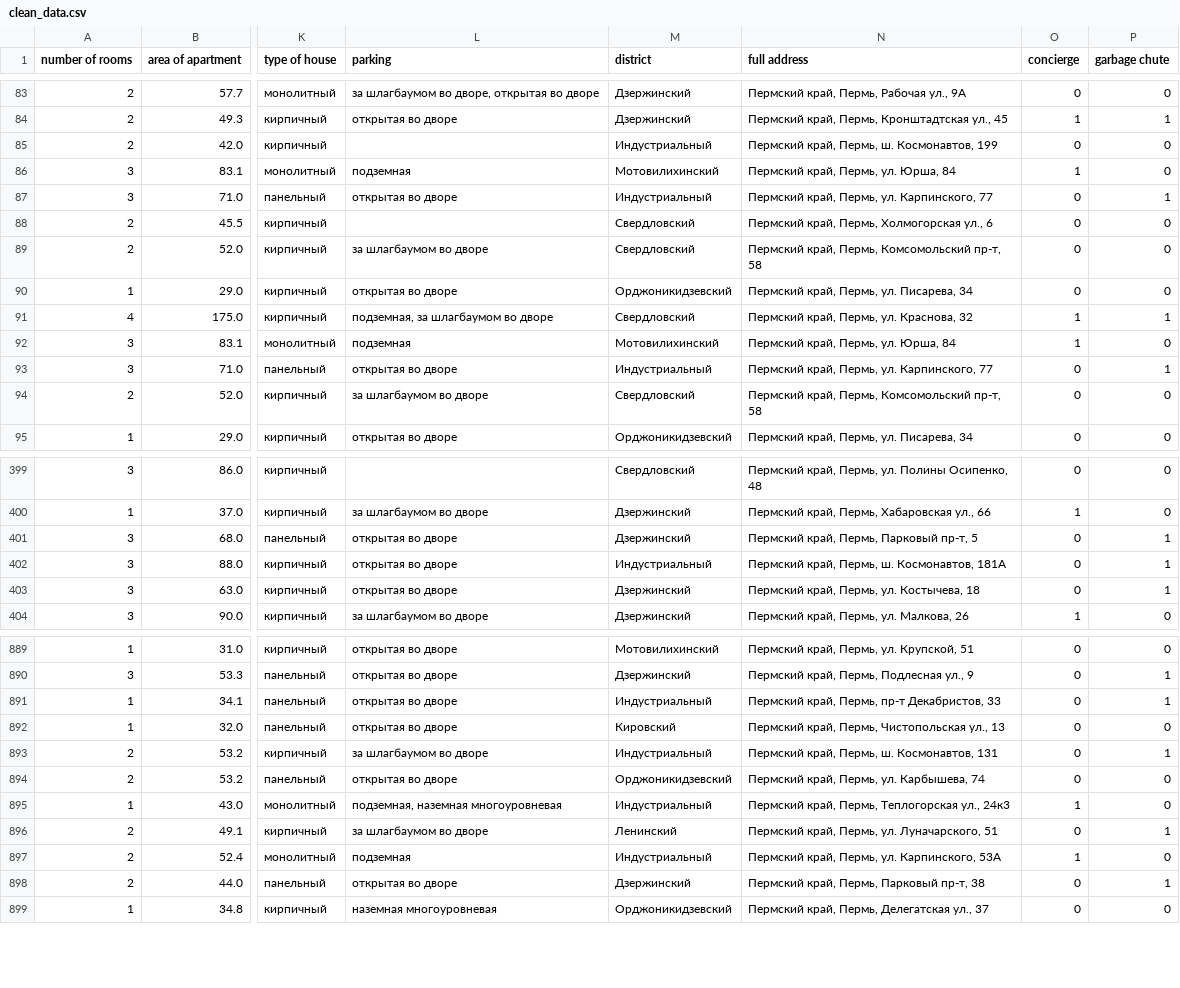
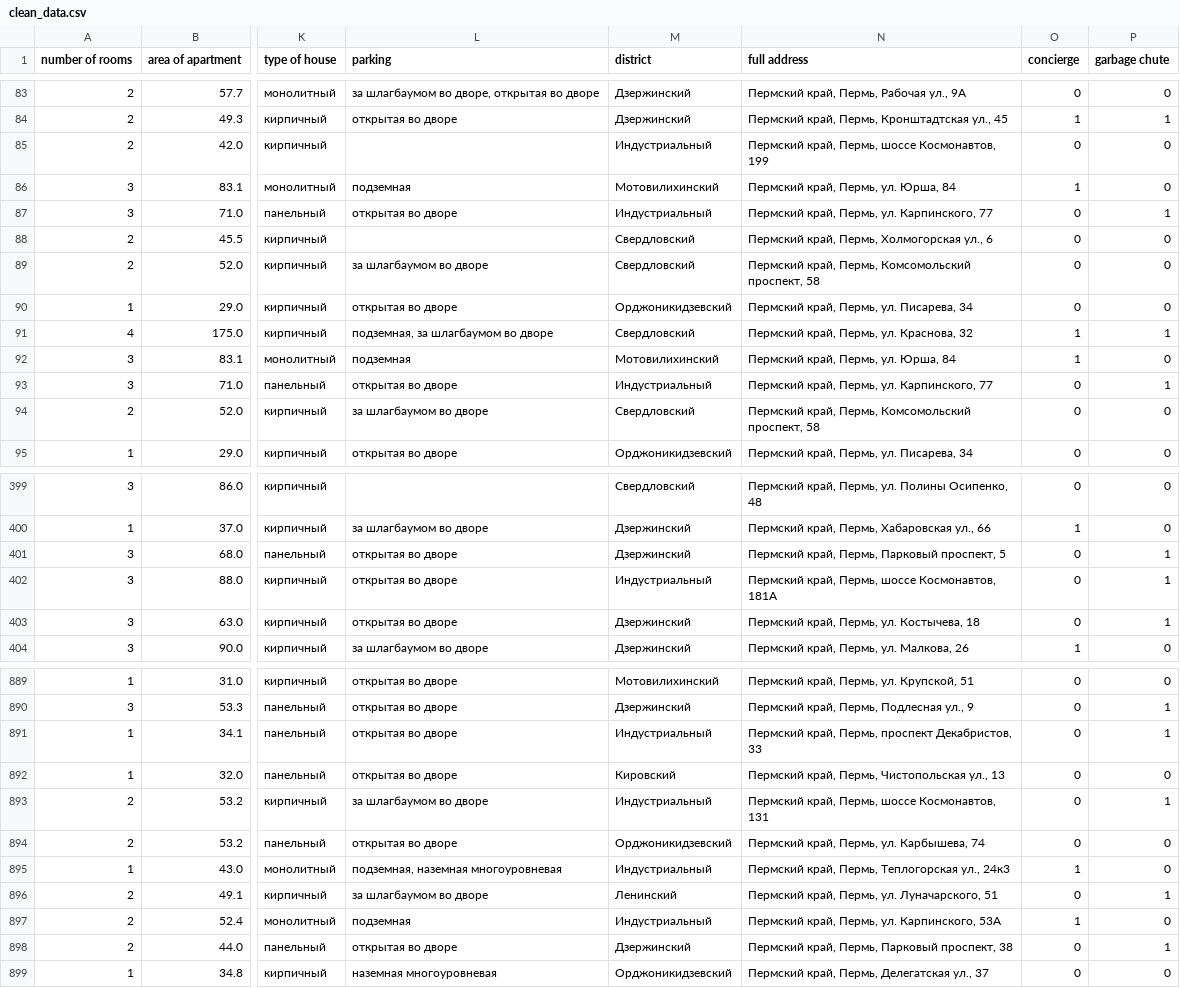
Before and after one commit to Daniil-Solo/Avito-analytics, a CSV file: clean_data.csv, drawn as a sheet; only a part is shown, gaps mark what is left out; the diff covers the shown part only; the diff names each change by its address in the sheet, - before the commit and + after, or states it on an @@ line.

```diff
--- a/clean_data.csv
+++ b/clean_data.csv
-N85 (full address): Пермский край, Пермь, ш. Космонавтов, 199
+N85 (full address): Пермский край, Пермь, шоссе Космонавтов, 199
-N89 (full address): …Пермь, Комсомольский пр-т, 58
+N89 (full address): …Пермь, Комсомольский проспект, 58
-N94 (full address): …Пермь, Комсомольский пр-т, 58
+N94 (full address): …Пермь, Комсомольский проспект, 58
-N401 (full address): Пермский край, Пермь, Парковый пр-т, 5
+N401 (full address): Пермский край, Пермь, Парковый проспект, 5
-N402 (full address): Пермский край, Пермь, ш. Космонавтов, 181А
+N402 (full address): Пермский край, Пермь, шоссе Космонавтов, 181А
-N891 (full address): Пермский край, Пермь, пр-т Декабристов, 33
+N891 (full address): Пермский край, Пермь, проспект Декабристов, 33
-N893 (full address): Пермский край, Пермь, ш. Космонавтов, 131
+N893 (full address): Пермский край, Пермь, шоссе Космонавтов, 131
-N898 (full address): Пермский край, Пермь, Парковый пр-т, 38
+N898 (full address): Пермский край, Пермь, Парковый проспект, 38
```
Also changed, not shown: 97 edited cells elsewhere in this file, 9 other files.
